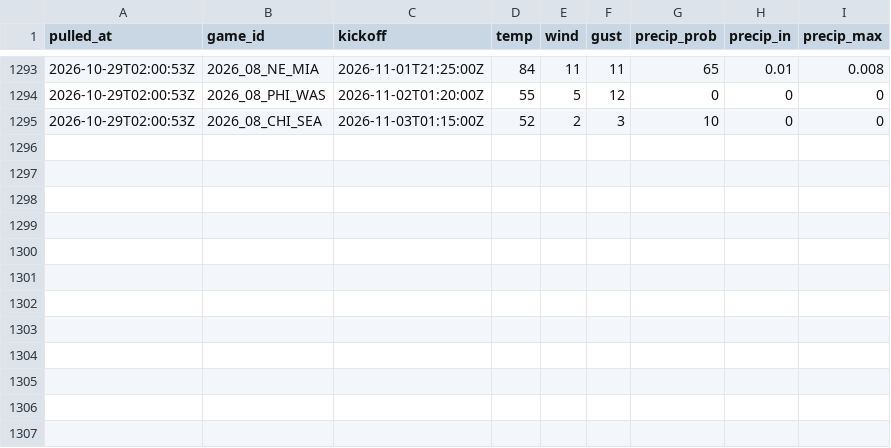
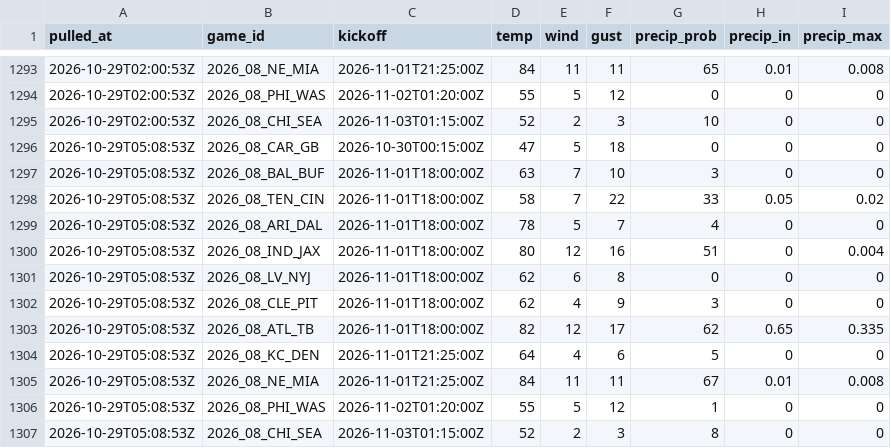
Before and after one commit to andrew-w-schroeder/dst-site, a CSV file: data/lines/weather_history.csv, drawn as a sheet; only a part is shown, gaps mark what is left out; the diff names each change by its address in the sheet, - before the commit and + after, or states it on an @@ line.

```diff
--- a/data/lines/weather_history.csv
+++ b/data/lines/weather_history.csv
+row 1296: 2026-10-29T05:08:53Z | 2026_08_CAR_GB | 2026-10-30T00:15:00Z | 47 | 5 | 18 | 0 | 0 | 0
+row 1297: 2026-10-29T05:08:53Z | 2026_08_BAL_BUF | 2026-11-01T18:00:00Z | 63 | 7 | 10 | 3 | 0 | 0
+row 1298: 2026-10-29T05:08:53Z | 2026_08_TEN_CIN | 2026-11-01T18:00:00Z | 58 | 7 | 22 | 33 | 0.05 | 0.02
+row 1299: 2026-10-29T05:08:53Z | 2026_08_ARI_DAL | 2026-11-01T18:00:00Z | 78 | 5 | 7 | 4 | 0 | 0
+row 1300: 2026-10-29T05:08:53Z | 2026_08_IND_JAX | 2026-11-01T18:00:00Z | 80 | 12 | 16 | 51 | 0 | 0.004
+row 1301: 2026-10-29T05:08:53Z | 2026_08_LV_NYJ | 2026-11-01T18:00:00Z | 62 | 6 | 8 | 0 | 0 | 0
+row 1302: 2026-10-29T05:08:53Z | 2026_08_CLE_PIT | 2026-11-01T18:00:00Z | 62 | 4 | 9 | 3 | 0 | 0
+row 1303: 2026-10-29T05:08:53Z | 2026_08_ATL_TB | 2026-11-01T18:00:00Z | 82 | 12 | 17 | 62 | 0.65 | 0.335
+row 1304: 2026-10-29T05:08:53Z | 2026_08_KC_DEN | 2026-11-01T21:25:00Z | 64 | 4 | 6 | 5 | 0 | 0
+row 1305: 2026-10-29T05:08:53Z | 2026_08_NE_MIA | 2026-11-01T21:25:00Z | 84 | 11 | 11 | 67 | 0.01 | 0.008
+row 1306: 2026-10-29T05:08:53Z | 2026_08_PHI_WAS | 2026-11-02T01:20:00Z | 55 | 5 | 12 | 1 | 0 | 0
+row 1307: 2026-10-29T05:08:53Z | 2026_08_CHI_SEA | 2026-11-03T01:15:00Z | 52 | 2 | 3 | 8 | 0 | 0
```
Also changed, not shown: data/dfs/dfs_proj_2026_wk08.csv, data/lines/ecr_history.csv, 27 other files.
